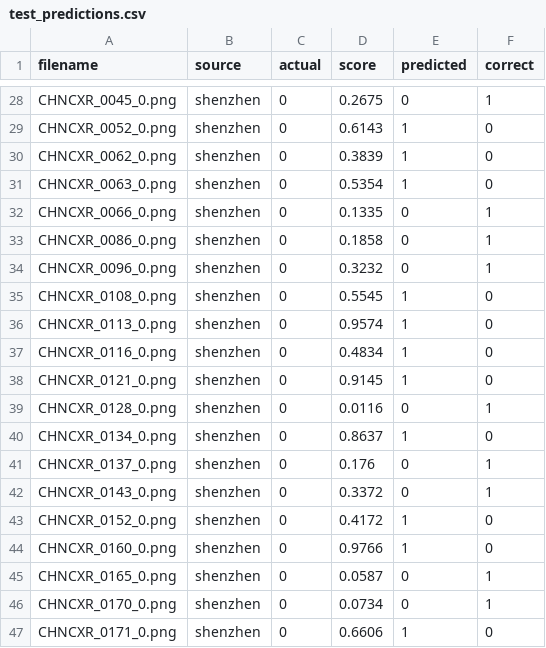
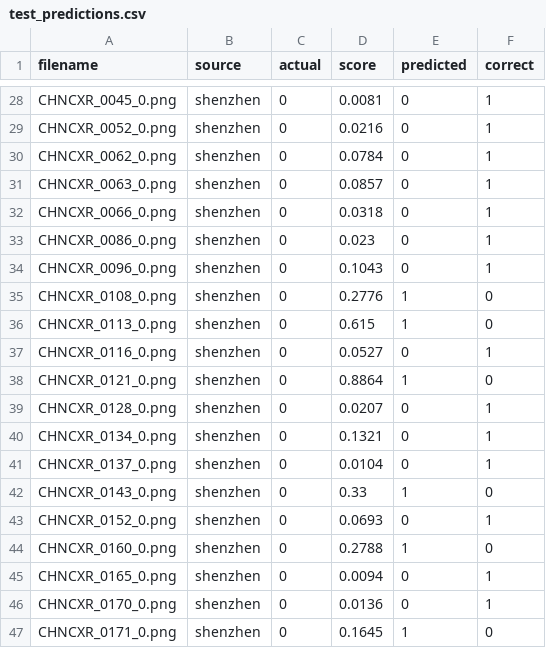
Before and after one commit to derrickkimutai1/tb-screening-system, a CSV file: ml/artifacts/test_predictions.csv, drawn as a sheet; only a part is shown, gaps mark what is left out; the diff covers the shown part only; the diff names each change by its address in the sheet, - before the commit and + after, or states it on an @@ line.

```diff
--- a/ml/artifacts/test_predictions.csv
+++ b/ml/artifacts/test_predictions.csv
-D28 (score): 0.2675
+D28 (score): 0.0081
-D29 (score): 0.6143
+D29 (score): 0.0216
-E29:E31 (predicted): 1
+E29:E31 (predicted): 0
-F29:F31 (correct): 0
+F29:F31 (correct): 1
-D30 (score): 0.3839
+D30 (score): 0.0784
-D31 (score): 0.5354
+D31 (score): 0.0857
-D32 (score): 0.1335
+D32 (score): 0.0318
-D33 (score): 0.1858
+D33 (score): 0.023
-D34 (score): 0.3232
+D34 (score): 0.1043
-D35 (score): 0.5545
+D35 (score): 0.2776
-D36 (score): 0.9574
+D36 (score): 0.615
-D37 (score): 0.4834
+D37 (score): 0.0527
-E37 (predicted): 1
+E37 (predicted): 0
-F37 (correct): 0
+F37 (correct): 1
-D38 (score): 0.9145
+D38 (score): 0.8864
-D39 (score): 0.0116
+D39 (score): 0.0207
-D40 (score): 0.8637
+D40 (score): 0.1321
-E40 (predicted): 1
+E40 (predicted): 0
-F40 (correct): 0
+F40 (correct): 1
-D41 (score): 0.176
+D41 (score): 0.0104
-D42 (score): 0.3372
+D42 (score): 0.33
-E42 (predicted): 0
+E42 (predicted): 1
-F42 (correct): 1
+F42 (correct): 0
-D43 (score): 0.4172
+D43 (score): 0.0693
-E43 (predicted): 1
+E43 (predicted): 0
-F43 (correct): 0
+F43 (correct): 1
-D44 (score): 0.9766
+D44 (score): 0.2788
-D45 (score): 0.0587
+D45 (score): 0.0094
-D46 (score): 0.0734
+D46 (score): 0.0136
-D47 (score): 0.6606
+D47 (score): 0.1645
```
Also changed, not shown: 130 edited cells elsewhere in this file, ml/artifacts/experiments.csv, 13 other files.
